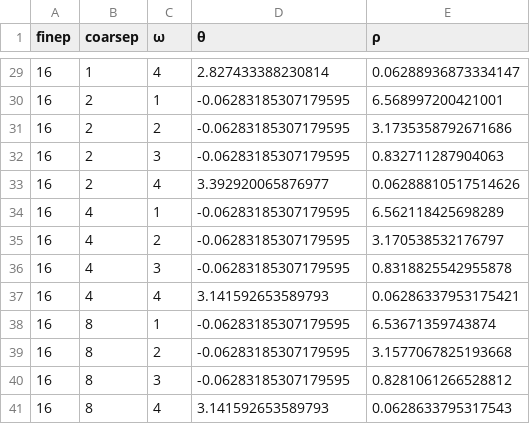
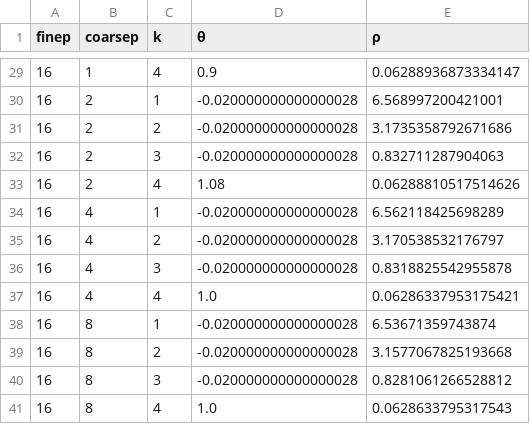
Before and after one commit to jeremylt/LFAToolkit.jl, a CSV file: papers/copper-mountain-2021/data/two-grid-chebyshev-1d.csv, drawn as a sheet; only a part is shown, gaps mark what is left out; the diff covers the shown part only.

```diff
--- a/papers/copper-mountain-2021/data/two-grid-chebyshev-1d.csv
+++ b/papers/copper-mountain-2021/data/two-grid-chebyshev-1d.csv
@@ -1 +1 @@
-finep,coarsep,ω,θ,ρ
+finep,coarsep,k,θ,ρ
@@ -29,13 +29,13 @@ finep,coarsep,ω,θ,ρ
-16,1,4,2.827433388230814,0.06288936873334147
-16,2,1,-0.06283185307179595,6.568997200421001
-16,2,2,-0.06283185307179595,3.1735358792671686
-16,2,3,-0.06283185307179595,0.832711287904063
-16,2,4,3.392920065876977,0.06288810517514626
-16,4,1,-0.06283185307179595,6.562118425698289
-16,4,2,-0.06283185307179595,3.170538532176797
-16,4,3,-0.06283185307179595,0.8318825542955878
-16,4,4,3.141592653589793,0.06286337953175421
-16,8,1,-0.06283185307179595,6.53671359743874
-16,8,2,-0.06283185307179595,3.1577067825193668
-16,8,3,-0.06283185307179595,0.8281061266528812
-16,8,4,3.141592653589793,0.0628633795317543
+16,1,4,0.9,0.06288936873334147
+16,2,1,-0.020000000000000028,6.568997200421001
+16,2,2,-0.020000000000000028,3.1735358792671686
+16,2,3,-0.020000000000000028,0.832711287904063
+16,2,4,1.08,0.06288810517514626
+16,4,1,-0.020000000000000028,6.562118425698289
+16,4,2,-0.020000000000000028,3.170538532176797
+16,4,3,-0.020000000000000028,0.8318825542955878
+16,4,4,1.0,0.06286337953175421
+16,8,1,-0.020000000000000028,6.53671359743874
+16,8,2,-0.020000000000000028,3.1577067825193668
+16,8,3,-0.020000000000000028,0.8281061266528812
+16,8,4,1.0,0.0628633795317543
```
Also changed, not shown: 27 edited cells elsewhere in this file, papers/copper-mountain-2021/data/two-grid-chebyshev-2d.csv, 7 other files.
